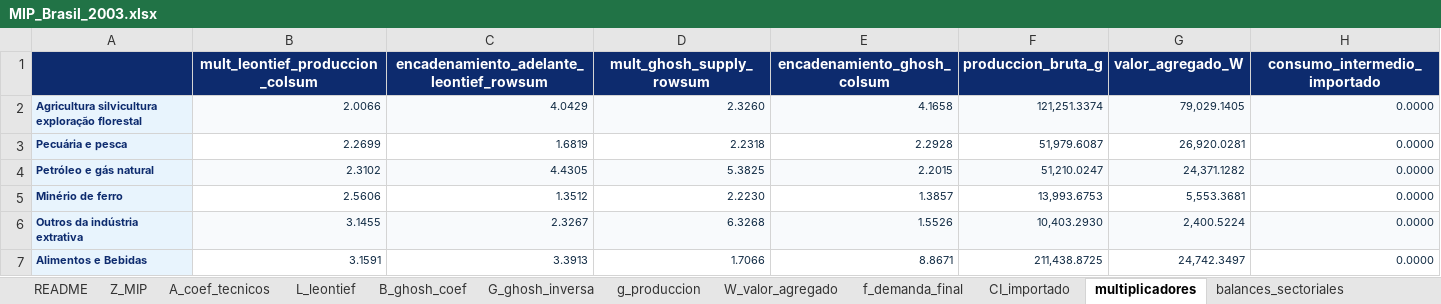
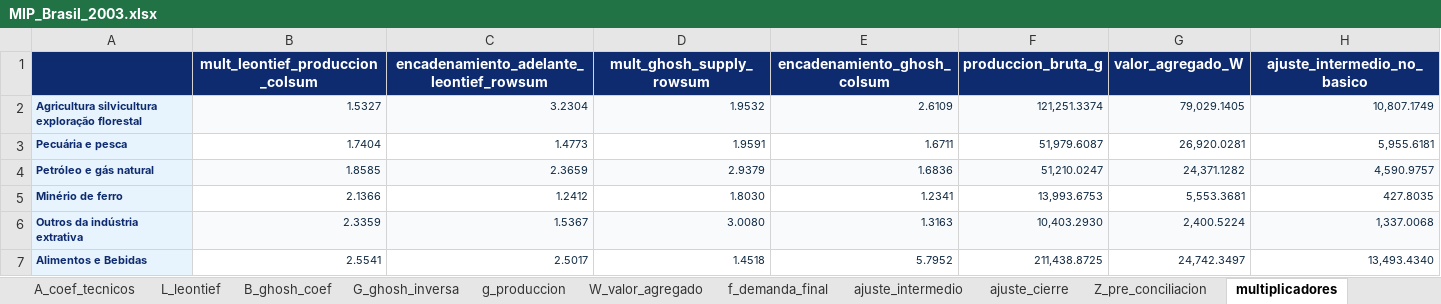
Before and after one commit to edwinpulgarin/matrices-mip, an Excel workbook: MIP/Brasil/MIP_Brasil_2003.xlsx, sheet multiplicadores, drawn as a sheet; only a part is shown; values as stored, in another font and other column widths than the file's, no borders; the diff covers the shown part only; the diff names each change by its address in the sheet, - before the commit and + after, or states it on an @@ line.

```diff
--- a/MIP/Brasil/MIP_Brasil_2003.xlsx (sheet multiplicadores)
+++ b/MIP/Brasil/MIP_Brasil_2003.xlsx (sheet multiplicadores)
-sheet tab: CI_importado
+sheet tab: ajuste_intermedio
+sheet tab: ajuste_cierre
+sheet tab: Z_pre_conciliacion
-H1: consumo_intermedio_importado
+H1: ajuste_intermedio_no_basico
-B2 (mult_leontief_produccion_colsum): 2.0066
+B2 (mult_leontief_produccion_colsum): 1.5327
-C2: 4.0429
+C2: 3.2304
-D2 (mult_ghosh_supply_rowsum): 2.3260
+D2 (mult_ghosh_supply_rowsum): 1.9532
-E2 (encadenamiento_ghosh_colsum): 4.1658
+E2 (encadenamiento_ghosh_colsum): 2.6109
-H2 (ajuste_intermedio_no_basico): 0.0000
+H2 (ajuste_intermedio_no_basico): 10,807.1749
-B3 (mult_leontief_produccion_colsum): 2.2699
+B3 (mult_leontief_produccion_colsum): 1.7404
-C3: 1.6819
+C3: 1.4773
-D3 (mult_ghosh_supply_rowsum): 2.2318
+D3 (mult_ghosh_supply_rowsum): 1.9591
-E3 (encadenamiento_ghosh_colsum): 2.2928
+E3 (encadenamiento_ghosh_colsum): 1.6711
-H3 (ajuste_intermedio_no_basico): 0.0000
+H3 (ajuste_intermedio_no_basico): 5,955.6181
-B4 (mult_leontief_produccion_colsum): 2.3102
+B4 (mult_leontief_produccion_colsum): 1.8585
-C4: 4.4305
+C4: 2.3659
-D4 (mult_ghosh_supply_rowsum): 5.3825
+D4 (mult_ghosh_supply_rowsum): 2.9379
-E4 (encadenamiento_ghosh_colsum): 2.2015
+E4 (encadenamiento_ghosh_colsum): 1.6836
-H4 (ajuste_intermedio_no_basico): 0.0000
+H4 (ajuste_intermedio_no_basico): 4,590.9757
-B5 (mult_leontief_produccion_colsum): 2.5606
+B5 (mult_leontief_produccion_colsum): 2.1366
-C5: 1.3512
+C5: 1.2412
-D5 (mult_ghosh_supply_rowsum): 2.2230
+D5 (mult_ghosh_supply_rowsum): 1.8030
-E5 (encadenamiento_ghosh_colsum): 1.3857
+E5 (encadenamiento_ghosh_colsum): 1.2341
-H5 (ajuste_intermedio_no_basico): 0.0000
+H5 (ajuste_intermedio_no_basico): 427.8035
-B6 (mult_leontief_produccion_colsum): 3.1455
+B6 (mult_leontief_produccion_colsum): 2.3359
-C6: 2.3267
+C6: 1.5367
-D6 (mult_ghosh_supply_rowsum): 6.3268
+D6 (mult_ghosh_supply_rowsum): 3.0080
-E6 (encadenamiento_ghosh_colsum): 1.5526
+E6 (encadenamiento_ghosh_colsum): 1.3163
-H6 (ajuste_intermedio_no_basico): 0.0000
+H6 (ajuste_intermedio_no_basico): 1,337.0068
-B7 (mult_leontief_produccion_colsum): 3.1591
+B7 (mult_leontief_produccion_colsum): 2.5541
-C7: 3.3913
+C7: 2.5017
-D7 (mult_ghosh_supply_rowsum): 1.7066
+D7 (mult_ghosh_supply_rowsum): 1.4518
-E7 (encadenamiento_ghosh_colsum): 8.8671
+E7 (encadenamiento_ghosh_colsum): 5.7952
-H7 (ajuste_intermedio_no_basico): 0.0000
+H7 (ajuste_intermedio_no_basico): 13,493.4340
```
Also changed, not shown: 2 added rows and 210 edited cells elsewhere in this sheet, sheet Z_MIP, sheet L_leontief, sheet G_ghosh_inversa, sheet A_coef_tecnicos, sheet B_ghosh_coef, sheet balances_sectoriales, 9 more sheets, MIP/Brasil/MIP_Brasil_2001.xlsx, MIP/Brasil/MIP_Brasil_2002.xlsx, 54 other files.
